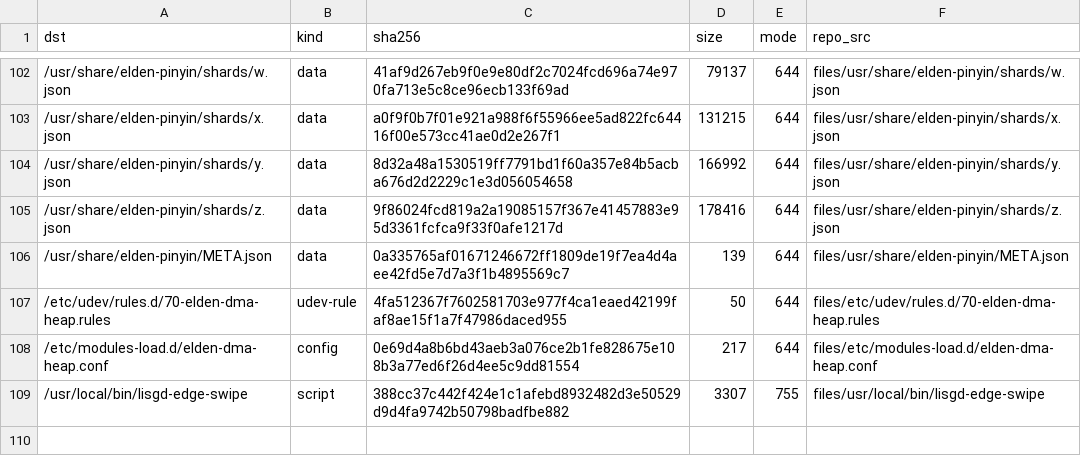
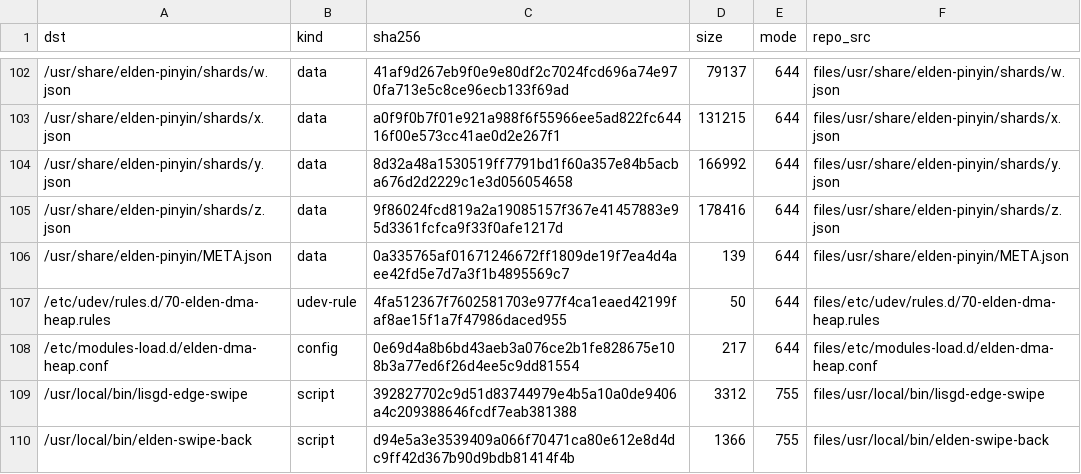
Before and after one commit to xiaquwan1001/lenovo-legion-y700-gen4-tb322fc-elden-linux, a TSV file: packaging/elden-userland/MANIFEST.tsv, drawn as a sheet; only a part is shown, gaps mark what is left out.

Commit message:
feat(d13): 手势触觉反馈（elde-swipe-back：先振一下再返回）+ 新增 D16 单元漂移待办
- packaging/elden-userland/files/usr/local/bin/elden-swipe-back：lisgd 回调从
  uinput-back 换成它 —— 先 ffrumble（默认 /dev/input/event2、25 ms、0x8000，失败不影响
  返回），再 exec uinput-back；旋钮 ELDEN_SWIPE_HAPTIC/_HAPTIC_DEV/_MS/_MAG 留给日后的
  键盘/手势设置 GUI。MANIFEST 同步两行 sha。
- 设备侧复验（注入三例仍正确）：右边缘 1→0、左边缘 1→0、中部竖划 1→1；ffrumble 单独
  执行 rc=0（rumble ON id=0 dev=event2）。
- TASKS 新增 D16：verify.sh 的 5 条 FAIL 已定性 = 我们 patch 过的 unit 从未部署到设备
  （greetd 缺 Restart/After=seatd elogind、iio-sensor-proxy 缺 After=hexagonrpcd-adsp-sensorspd
  ⇒ 开机传感器竞态就靠它躲、qbootctl 只差注释），附分步安装与判据。

门禁：check-doctor FAIL=0 / WARN=6；render --check 通过。

```diff
--- a/packaging/elden-userland/MANIFEST.tsv
+++ b/packaging/elden-userland/MANIFEST.tsv
@@ -108,2 +108,3 @@ dst	kind	sha256	size	mode	repo_src
 /etc/modules-load.d/elden-dma-heap.conf	config	0e69d4a8b6bd43aeb3a076ce2b1fe828675e108b3a77ed6f26d4ee5c9dd81554	217	644	files/etc/modules-load.d/elden-dma-heap.conf
-/usr/local/bin/lisgd-edge-swipe	script	388cc37c442f424e1c1afebd8932482d3e50529d9d4fa9742b50798badfbe882	3307	755	files/usr/local/bin/lisgd-edge-swipe
+/usr/local/bin/lisgd-edge-swipe	script	392827702c9d51d83744979e4b5a10a0de9406a4c209388646fcdf7eab381388	3312	755	files/usr/local/bin/lisgd-edge-swipe
+/usr/local/bin/elden-swipe-back	script	d94e5a3e3539409a066f70471ca80e612e8d4dc9ff42d367b90d9bdb81414f4b	1366	755	files/usr/local/bin/elden-swipe-back
```
Also changed, not shown: 6 other files.
